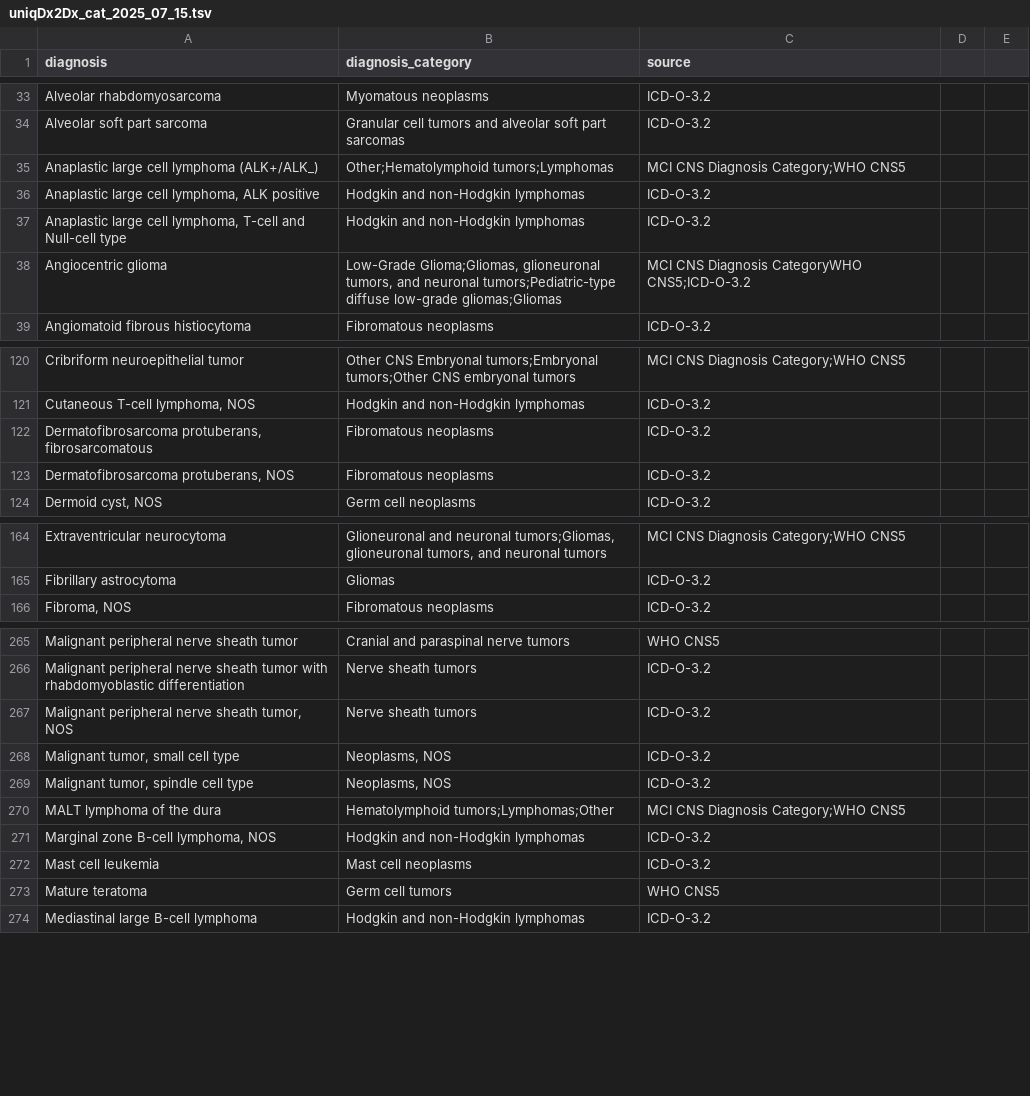
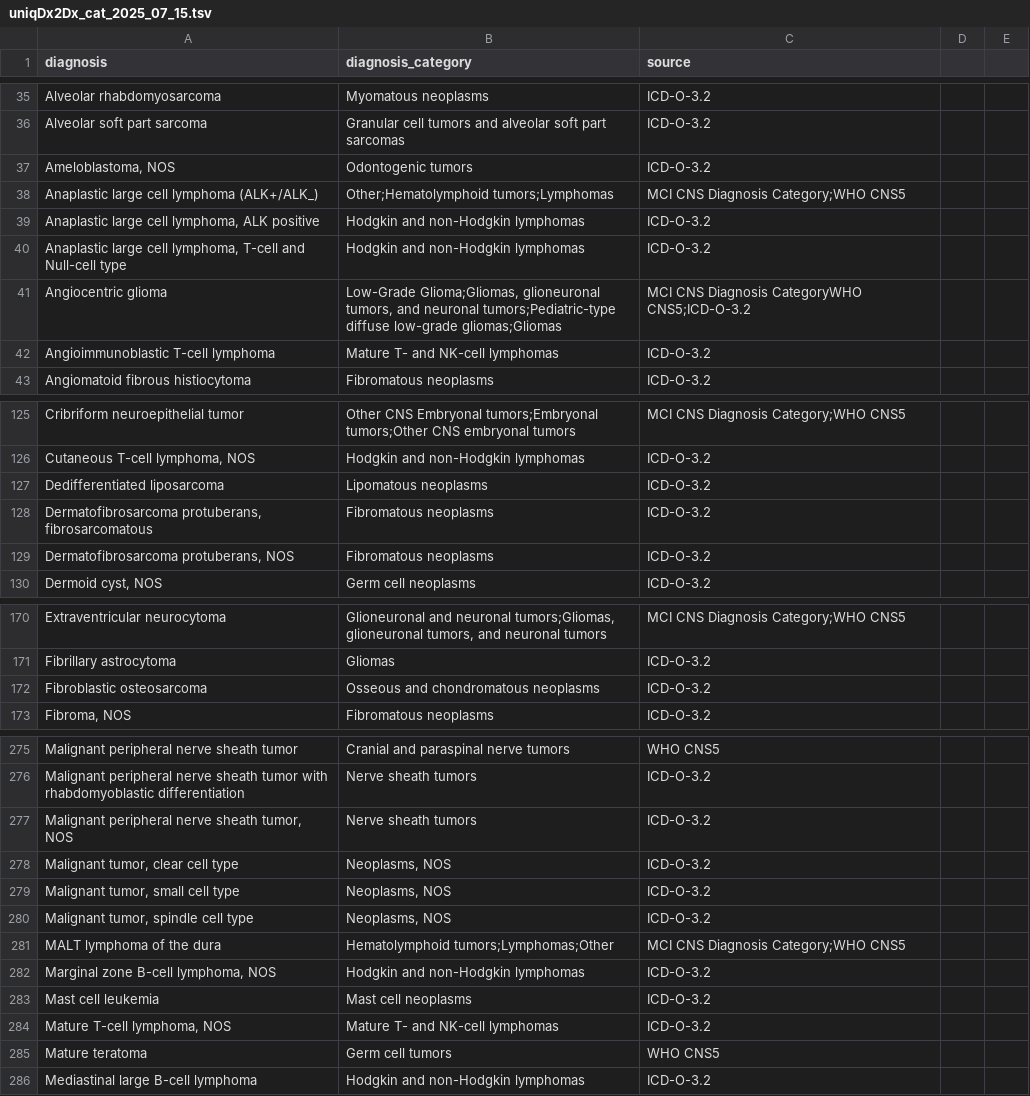
Before and after one commit to CBIIT/ChildhoodCancerDataInitiative-Prefect_Pipeline, a TSV file: docs/uniqDx2Dx_cat_2025_07_15.tsv, drawn as a sheet; only a part is shown, gaps mark what is left out; the diff covers the shown part only.

```diff
--- a/docs/uniqDx2Dx_cat_2025_07_15.tsv
+++ b/docs/uniqDx2Dx_cat_2025_07_15.tsv
@@ -34,2 +36,3 @@ Alveolar rhabdomyosarcoma	Myomatous neoplasms	ICD-O-3.2
 Alveolar soft part sarcoma	Granular cell tumors and alveolar soft part sarcomas	ICD-O-3.2
+Ameloblastoma, NOS	Odontogenic tumors	ICD-O-3.2
 Anaplastic large cell lymphoma (ALK+/ALK_)	Other;Hematolymphoid tumors;Lymphomas	MCI CNS Diagnosis Category;WHO CNS5
@@ -38,2 +41,3 @@ Anaplastic large cell lymphoma, T-cell and Null-cell type	Hodgkin and non-Hodgki
 Angiocentric glioma	Low-Grade Glioma;Gliomas, glioneuronal tumors, and neuronal tumors;Pediatric-type diffuse low-grade gliomas;Gliomas	MCI CNS Diagnosis CategoryWHO CNS5;ICD-O-3.2
+Angioimmunoblastic T-cell lymphoma	Mature T- and NK-cell lymphomas	ICD-O-3.2
 Angiomatoid fibrous histiocytoma	Fibromatous neoplasms	ICD-O-3.2
@@ -121,2 +126,3 @@ Cribriform neuroepithelial tumor	Other CNS Embryonal tumors;Embryonal tumors;Oth
 Cutaneous T-cell lymphoma, NOS	Hodgkin and non-Hodgkin lymphomas	ICD-O-3.2
+Dedifferentiated liposarcoma	Lipomatous neoplasms	ICD-O-3.2
 Dermatofibrosarcoma protuberans, fibrosarcomatous	Fibromatous neoplasms	ICD-O-3.2
@@ -165,2 +171,3 @@ Extraventricular neurocytoma	Glioneuronal and neuronal tumors;Gliomas, glioneuro
 Fibrillary astrocytoma	Gliomas	ICD-O-3.2
+Fibroblastic osteosarcoma	Osseous and chondromatous neoplasms	ICD-O-3.2
 Fibroma, NOS	Fibromatous neoplasms	ICD-O-3.2
@@ -267,2 +277,3 @@ Malignant peripheral nerve sheath tumor with rhabdomyoblastic differentiation	Ne
 Malignant peripheral nerve sheath tumor, NOS	Nerve sheath tumors	ICD-O-3.2
+Malignant tumor, clear cell type	Neoplasms, NOS	ICD-O-3.2
 Malignant tumor, small cell type	Neoplasms, NOS	ICD-O-3.2
@@ -272,2 +283,3 @@ Marginal zone B-cell lymphoma, NOS	Hodgkin and non-Hodgkin lymphomas	ICD-O-3.2
 Mast cell leukemia	Mast cell neoplasms	ICD-O-3.2
+Mature T-cell lymphoma, NOS	Mature T- and NK-cell lymphomas	ICD-O-3.2
 Mature teratoma	Germ cell tumors	WHO CNS5
```
Also changed, not shown: 12 added rows, 1 removed row and 1 edited cell elsewhere in this file.
